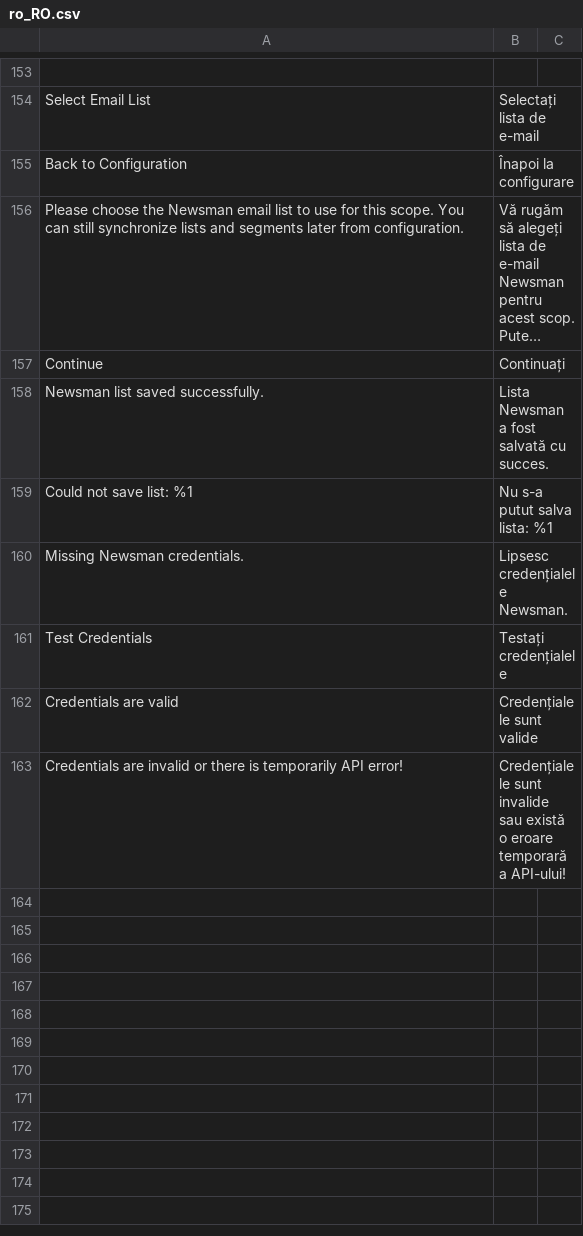
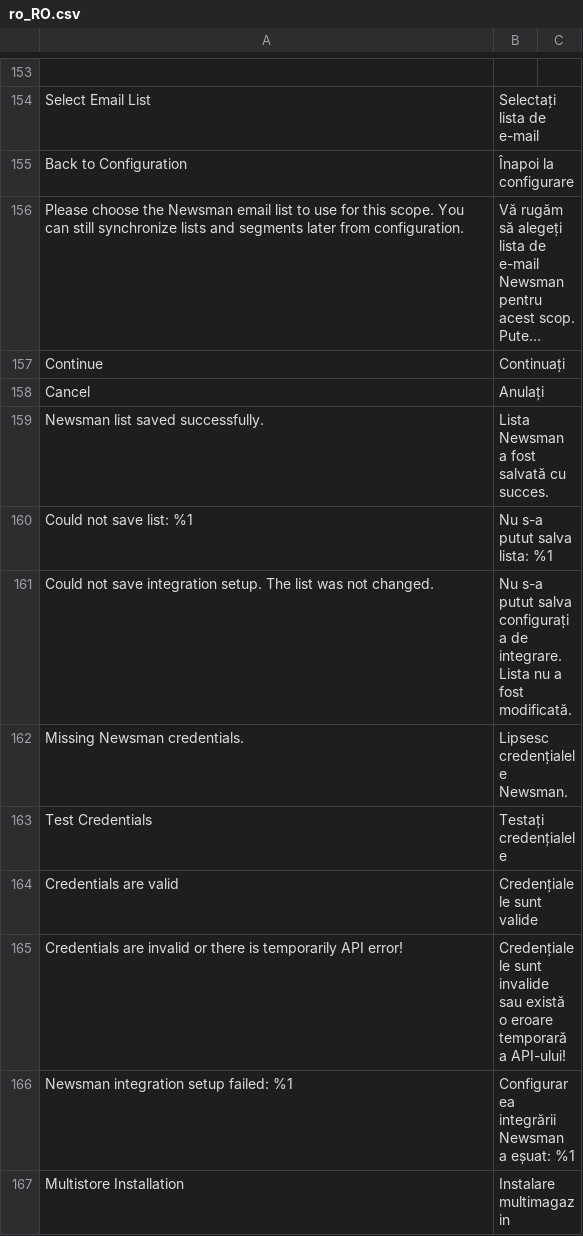
Before and after one commit to Newsman/Magento2-Newsman, a CSV file: src/module-dazoot-newsman/i18n/ro_RO.csv, drawn as a sheet; only a part is shown, gaps mark what is left out; long unchanged cells end in …; the diff covers the shown part only; the diff names each change by its address in the sheet, - before the commit and + after, or states it on an @@ line.

Commit message:
Deduplicate API calls by grouping stores with same list ID; sync translations
Group stores by list ID using getStoreIdsByListId so that
saveListIntegrationSetup and remarketing.getSettings are called once per
unique list instead of once per store. The authenticate token and
remarketing JS script are saved to all stores sharing the same list.

Updated files:
- SaveIntegrationSetupForConfiguredStores data patch
- SaveConfigureList controller (OAuth step 4)
- ConfigSaveObserver admin config observer
- SaveConfigureListAfterObserver remarketing observer
- FetchRemarketingScript data patch

Added OAuth step labels to all admin Config controllers.
Synced en_US.csv and ro_RO.csv translations in both modules: fixed
formatting bugs, added 37 new strings (newsman) and 5 new strings
(newsmanmarketing), removed duplicates.

```diff
--- a/src/module-dazoot-newsman/i18n/ro_RO.csv
+++ b/src/module-dazoot-newsman/i18n/ro_RO.csv
+row 158: Cancel | Anulați
+row 161: Could not save integration setup. The list was not changed. | Nu s-a putut salva configurația de integrare. Lista nu a fost modificată.
+row 166: Newsman integration setup failed: %1 | Configurarea integrării Newsman a eșuat: %1
+row 167: Multistore Installation | Instalare multimagazin
```
Also changed, not shown: 41 added rows, 3 removed rows and 2 edited cells elsewhere in this file, src/module-dazoot-newsman-marketing/i18n/en_US.csv, src/module-dazoot-newsman-marketing/i18n/ro_RO.csv, 29 other files.
